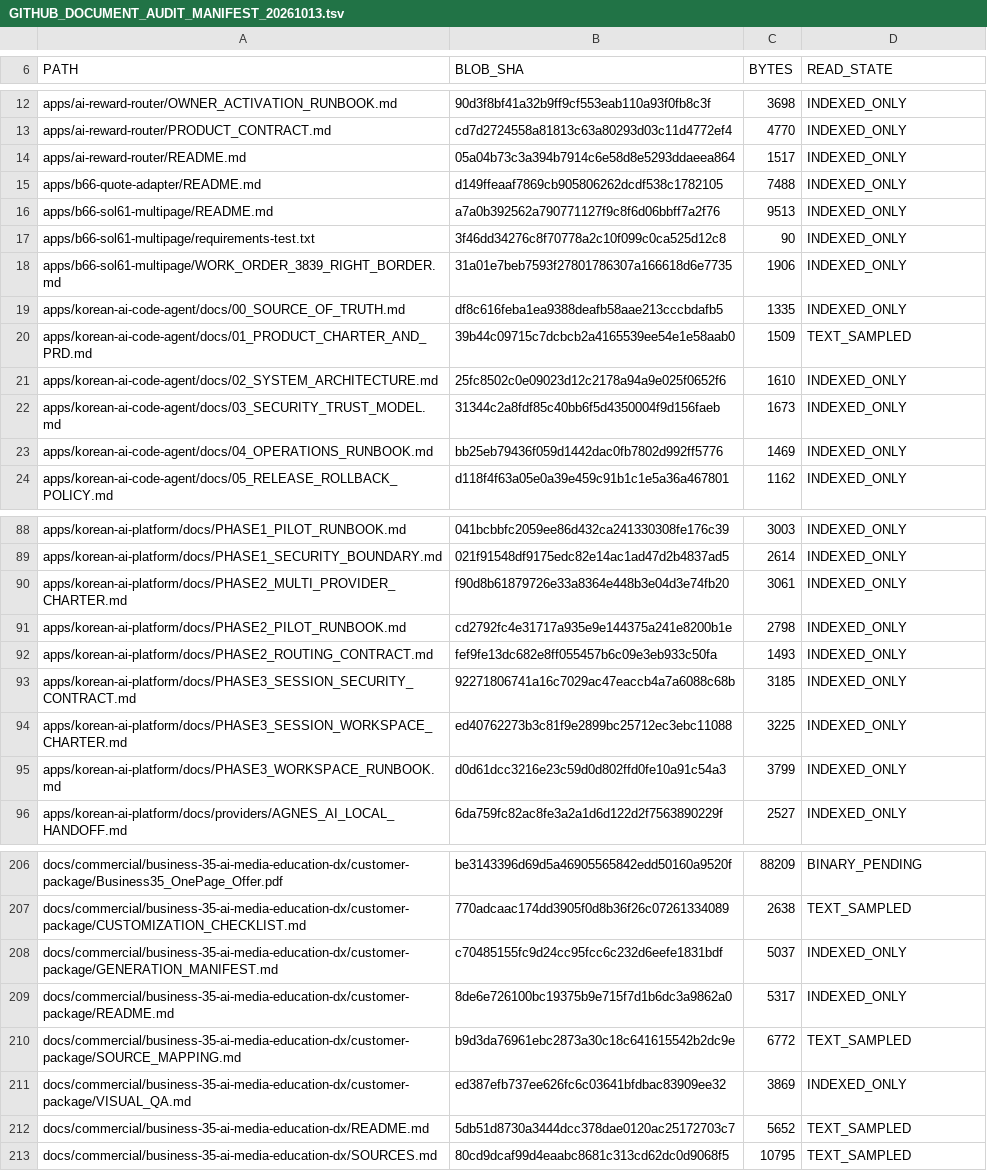
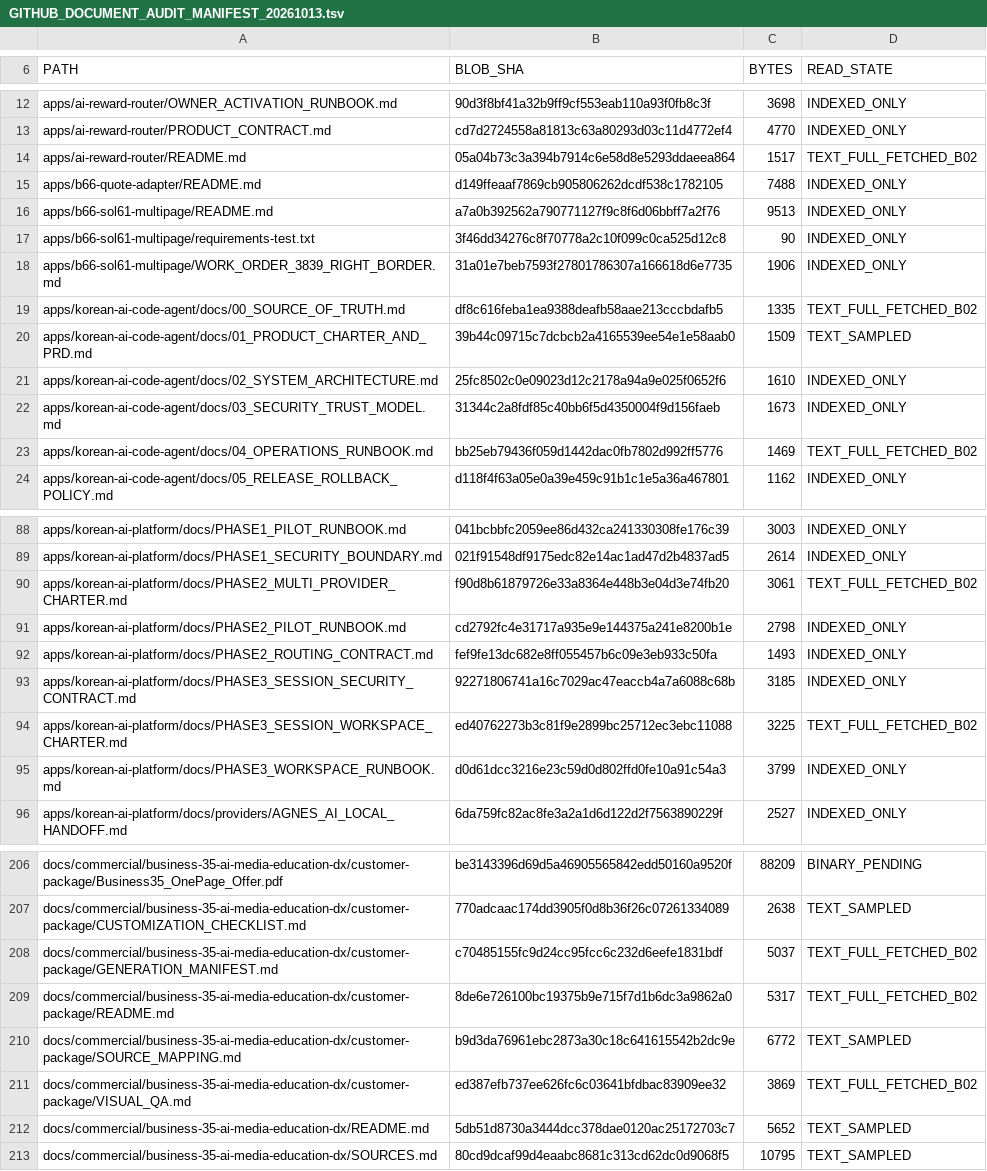
Before and after one commit to skerishKang/ai-revenue-lab, a TSV file: docs/operations/GITHUB_DOCUMENT_AUDIT_MANIFEST_20261013.tsv, drawn as a sheet; only a part is shown, gaps mark what is left out; the diff covers the shown part only.

Commit message:
docs(audit): advance 25 exact-manifest read cursors without changing baseline

```diff
--- a/docs/operations/GITHUB_DOCUMENT_AUDIT_MANIFEST_20261013.tsv
+++ b/docs/operations/GITHUB_DOCUMENT_AUDIT_MANIFEST_20261013.tsv
@@ -13,3 +13,3 @@ apps/ai-reward-router/OWNER_ACTIVATION_RUNBOOK.md	90d3f8bf41a32b9ff9cf553eab110a
 apps/ai-reward-router/PRODUCT_CONTRACT.md	cd7d2724558a81813c63a80293d03c11d4772ef4	4770	INDEXED_ONLY
-apps/ai-reward-router/README.md	05a04b73c3a394b7914c6e58d8e5293ddaeea864	1517	INDEXED_ONLY
+apps/ai-reward-router/README.md	05a04b73c3a394b7914c6e58d8e5293ddaeea864	1517	TEXT_FULL_FETCHED_B02
 apps/b66-quote-adapter/README.md	d149ffeaaf7869cb905806262dcdf538c1782105	7488	INDEXED_ONLY
@@ -18,3 +18,3 @@ apps/b66-sol61-multipage/requirements-test.txt	3f46dd34276c8f70778a2c10f099c0ca5
 apps/b66-sol61-multipage/WORK_ORDER_3839_RIGHT_BORDER.md	31a01e7beb7593f27801786307a166618d6e7735	1906	INDEXED_ONLY
-apps/korean-ai-code-agent/docs/00_SOURCE_OF_TRUTH.md	df8c616feba1ea9388deafb58aae213cccbdafb5	1335	INDEXED_ONLY
+apps/korean-ai-code-agent/docs/00_SOURCE_OF_TRUTH.md	df8c616feba1ea9388deafb58aae213cccbdafb5	1335	TEXT_FULL_FETCHED_B02
 apps/korean-ai-code-agent/docs/01_PRODUCT_CHARTER_AND_PRD.md	39b44c09715c7dcbcb2a4165539ee54e1e58aab0	1509	TEXT_SAMPLED
@@ -22,3 +22,3 @@ apps/korean-ai-code-agent/docs/02_SYSTEM_ARCHITECTURE.md	25fc8502c0e09023d12c217
 apps/korean-ai-code-agent/docs/03_SECURITY_TRUST_MODEL.md	31344c2a8fdf85c40bb6f5d4350004f9d156faeb	1673	INDEXED_ONLY
-apps/korean-ai-code-agent/docs/04_OPERATIONS_RUNBOOK.md	bb25eb79436f059d1442dac0fb7802d992ff5776	1469	INDEXED_ONLY
+apps/korean-ai-code-agent/docs/04_OPERATIONS_RUNBOOK.md	bb25eb79436f059d1442dac0fb7802d992ff5776	1469	TEXT_FULL_FETCHED_B02
 apps/korean-ai-code-agent/docs/05_RELEASE_ROLLBACK_POLICY.md	d118f4f63a05e0a39e459c91b1c1e5a36a467801	1162	INDEXED_ONLY
@@ -89,3 +89,3 @@ apps/korean-ai-platform/docs/PHASE1_PILOT_RUNBOOK.md	041bcbbfc2059ee86d432ca2413
 apps/korean-ai-platform/docs/PHASE1_SECURITY_BOUNDARY.md	021f91548df9175edc82e14ac1ad47d2b4837ad5	2614	INDEXED_ONLY
-apps/korean-ai-platform/docs/PHASE2_MULTI_PROVIDER_CHARTER.md	f90d8b61879726e33a8364e448b3e04d3e74fb20	3061	INDEXED_ONLY
+apps/korean-ai-platform/docs/PHASE2_MULTI_PROVIDER_CHARTER.md	f90d8b61879726e33a8364e448b3e04d3e74fb20	3061	TEXT_FULL_FETCHED_B02
 apps/korean-ai-platform/docs/PHASE2_PILOT_RUNBOOK.md	cd2792fc4e31717a935e9e144375a241e8200b1e	2798	INDEXED_ONLY
@@ -93,3 +93,3 @@ apps/korean-ai-platform/docs/PHASE2_ROUTING_CONTRACT.md	fef9fe13dc682e8ff055457b
 apps/korean-ai-platform/docs/PHASE3_SESSION_SECURITY_CONTRACT.md	92271806741a16c7029ac47eaccb4a7a6088c68b	3185	INDEXED_ONLY
-apps/korean-ai-platform/docs/PHASE3_SESSION_WORKSPACE_CHARTER.md	ed40762273b3c81f9e2899bc25712ec3ebc11088	3225	INDEXED_ONLY
+apps/korean-ai-platform/docs/PHASE3_SESSION_WORKSPACE_CHARTER.md	ed40762273b3c81f9e2899bc25712ec3ebc11088	3225	TEXT_FULL_FETCHED_B02
 apps/korean-ai-platform/docs/PHASE3_WORKSPACE_RUNBOOK.md	d0d61dcc3216e23c59d0d802ffd0fe10a91c54a3	3799	INDEXED_ONLY
@@ -207,6 +207,6 @@ docs/commercial/business-35-ai-media-education-dx/customer-package/Business35_On
 docs/commercial/business-35-ai-media-education-dx/customer-package/CUSTOMIZATION_CHECKLIST.md	770adcaac174dd3905f0d8b36f26c07261334089	2638	TEXT_SAMPLED
-docs/commercial/business-35-ai-media-education-dx/customer-package/GENERATION_MANIFEST.md	c70485155fc9d24cc95fcc6c232d6eefe1831bdf	5037	INDEXED_ONLY
-docs/commercial/business-35-ai-media-education-dx/customer-package/README.md	8de6e726100bc19375b9e715f7d1b6dc3a9862a0	5317	INDEXED_ONLY
+docs/commercial/business-35-ai-media-education-dx/customer-package/GENERATION_MANIFEST.md	c70485155fc9d24cc95fcc6c232d6eefe1831bdf	5037	TEXT_FULL_FETCHED_B02
+docs/commercial/business-35-ai-media-education-dx/customer-package/README.md	8de6e726100bc19375b9e715f7d1b6dc3a9862a0	5317	TEXT_FULL_FETCHED_B02
 docs/commercial/business-35-ai-media-education-dx/customer-package/SOURCE_MAPPING.md	b9d3da76961ebc2873a30c18c641615542b2dc9e	6772	TEXT_SAMPLED
-docs/commercial/business-35-ai-media-education-dx/customer-package/VISUAL_QA.md	ed387efb737ee626fc6c03641bfdbac83909ee32	3869	INDEXED_ONLY
+docs/commercial/business-35-ai-media-education-dx/customer-package/VISUAL_QA.md	ed387efb737ee626fc6c03641bfdbac83909ee32	3869	TEXT_FULL_FETCHED_B02
 docs/commercial/business-35-ai-media-education-dx/README.md	5db51d8730a3444dcc378dae0120ac25172703c7	5652	TEXT_SAMPLED
```
Also changed, not shown: 18 edited cells elsewhere in this file.
